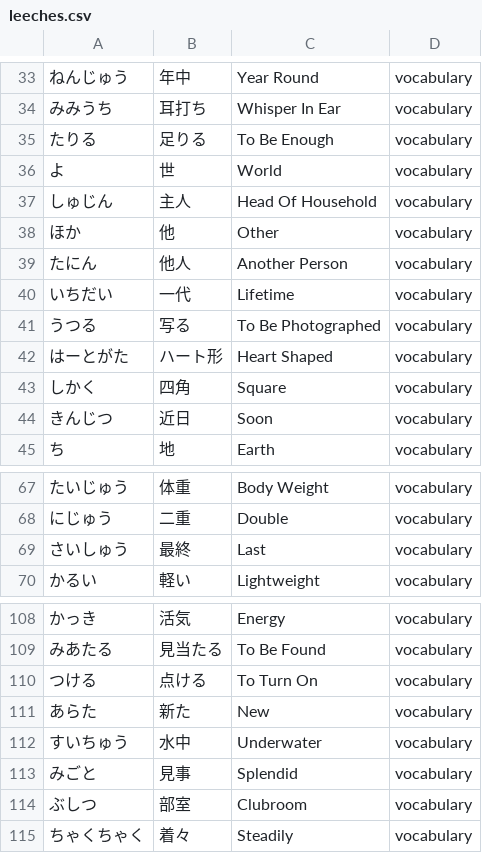
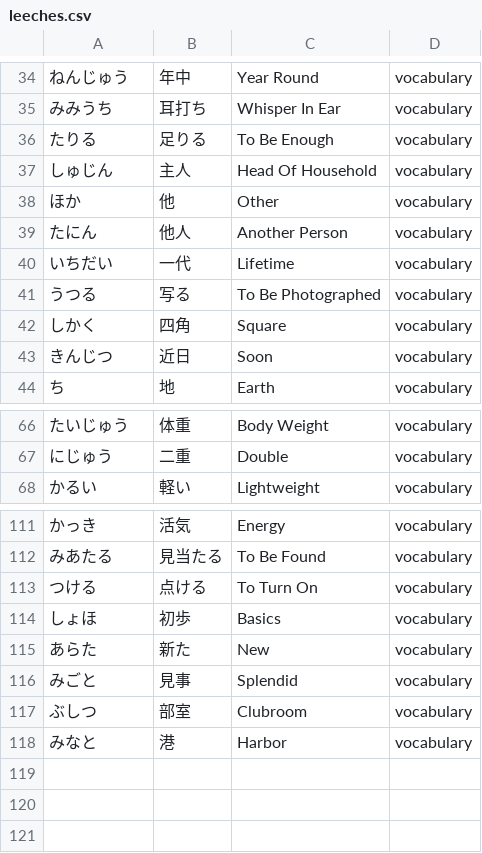
Before and after one commit to gwmatthews/wanikani-flashcards, a CSV file: leeches.csv, drawn as a sheet; only a part is shown, gaps mark what is left out; the diff covers the shown part only.

```diff
--- a/leeches.csv
+++ b/leeches.csv
@@ -35,3 +36,2 @@
 "たりる",足りる,"To Be Enough",vocabulary
-"よ",世,"World",vocabulary
 "しゅじん",主人,"Head Of Household",vocabulary
@@ -41,3 +41,2 @@
 "うつる",写る,"To Be Photographed",vocabulary
-"はーとがた",ハート形,"Heart Shaped",vocabulary
 "しかく",四角,"Square",vocabulary
@@ -68,3 +67,2 @@
 "にじゅう",二重,"Double",vocabulary
-"さいしゅう",最終,"Last",vocabulary
 "かるい",軽い,"Lightweight",vocabulary
@@ -110,6 +113,6 @@
 "つける",点ける,"To Turn On",vocabulary
+"しょほ",初歩,"Basics",vocabulary
 "あらた",新た,"New",vocabulary
-"すいちゅう",水中,"Underwater",vocabulary
 "みごと",見事,"Splendid",vocabulary
 "ぶしつ",部室,"Clubroom",vocabulary
-"ちゃくちゃく",着々,"Steadily",vocabulary
+"みなと",港,"Harbor",vocabulary
```
Also changed, not shown: 18 added rows and 12 removed rows elsewhere in this file, 26 other files.
